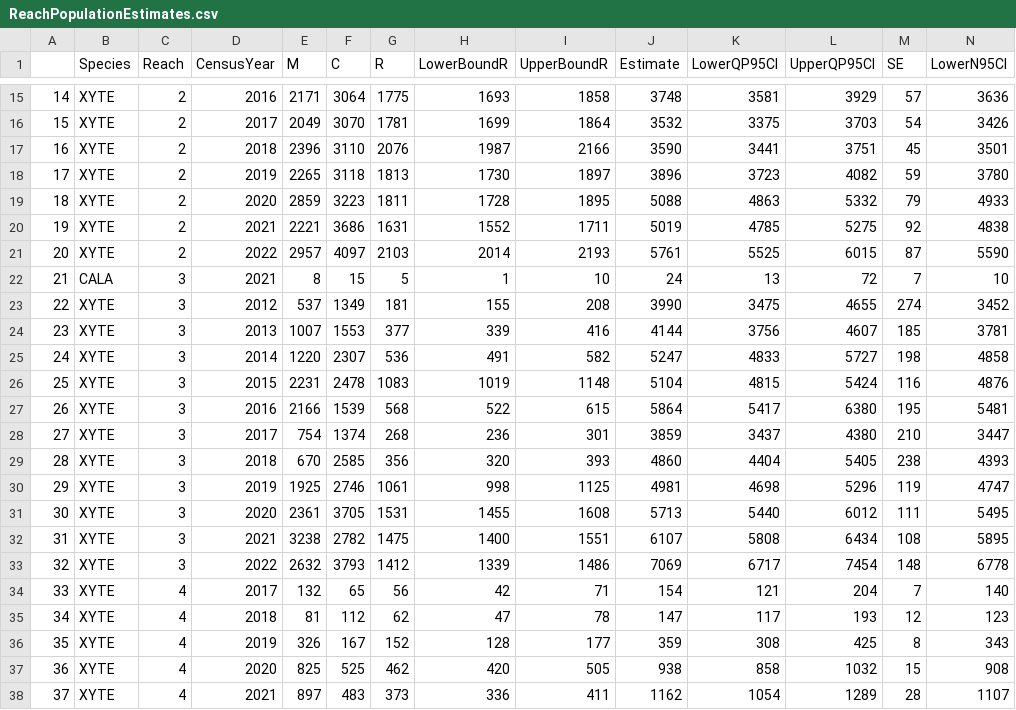
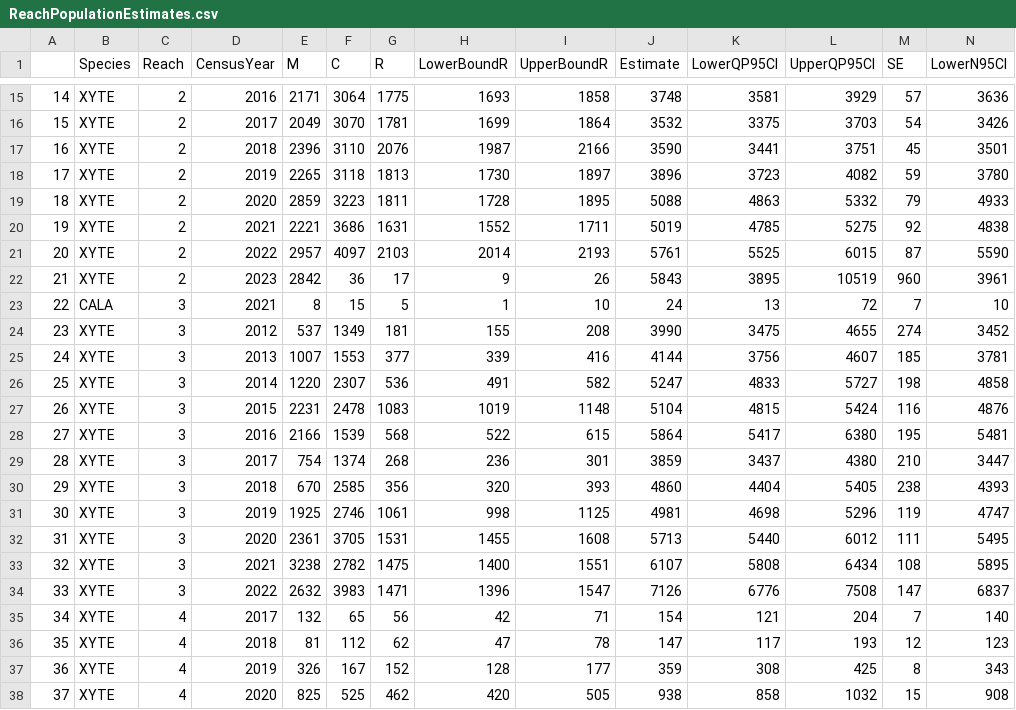
Before and after one commit to brk828/ncreased.support, a CSV file: output/ReachPopulationEstimates.csv, drawn as a sheet; only a part is shown, gaps mark what is left out; the shorter side is filled out with more unchanged rows; removed rows and columns are numbered as before the commit, all else as after; rows hold the shown columns only; the diff names each change by its address in the sheet, - before the commit and + after, or states it on an @@ line.

```diff
--- a/output/ReachPopulationEstimates.csv
+++ b/output/ReachPopulationEstimates.csv
+row 22: 21 | XYTE | 2 | 2023 | 2842 | 36 | 17 | 9 | 26 | 5843 | 3895 | 10519 | 960 | 3961
@@ column A renumbered from row 23 down @@
-row 33: 32 | XYTE | 3 | 2022 | 2632 | 3793 | 1412 | 1339 | 1486 | 7069 | 6717 | 7454 | 148 | 6778
+row 34: 33 | XYTE | 3 | 2022 | 2632 | 3983 | 1471 | 1396 | 1547 | 7126 | 6776 | 7508 | 147 | 6837
```
Also changed, not shown: output/ZonePopulationEstimates.csv, 14 other files.
